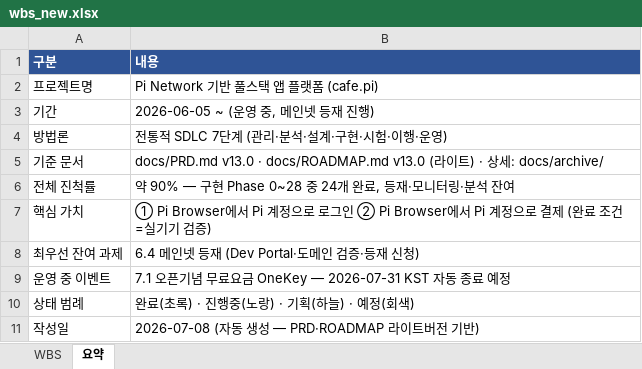
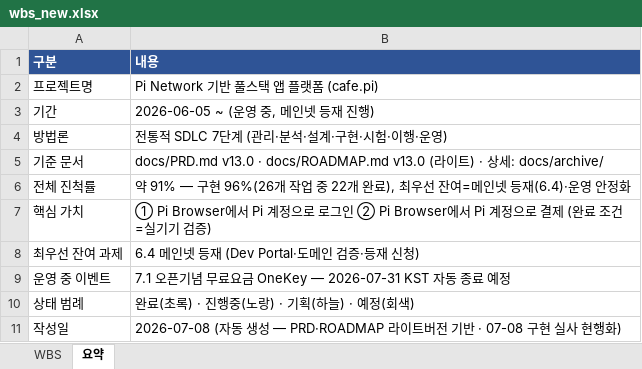
Before and after one commit to anakinwon/loginpi, an Excel workbook: docs/wbs_new.xlsx, sheet 요약, drawn as a sheet; values as stored, in another font and other column widths than the file's, no borders; the diff names each change by its address in the sheet, - before the commit and + after, or states it on an @@ line.

```diff
--- a/docs/wbs_new.xlsx (sheet 요약)
+++ b/docs/wbs_new.xlsx (sheet 요약)
-B6 (내용): 약 90% — 구현 Phase 0~28 중 24개 완료, 등재·모니터링·분석 잔여
+B6 (내용): 약 91% — 구현 96%(26개 작업 중 22개 완료), 최우선 잔여=메인넷 등재(6.4)·운영 안정화
-B11 (내용): …전 기반)
+B11 (내용): …전 기반 · 07-08 구현 실사 현행화)
```
Also changed, not shown: sheet WBS, 3 other files.
